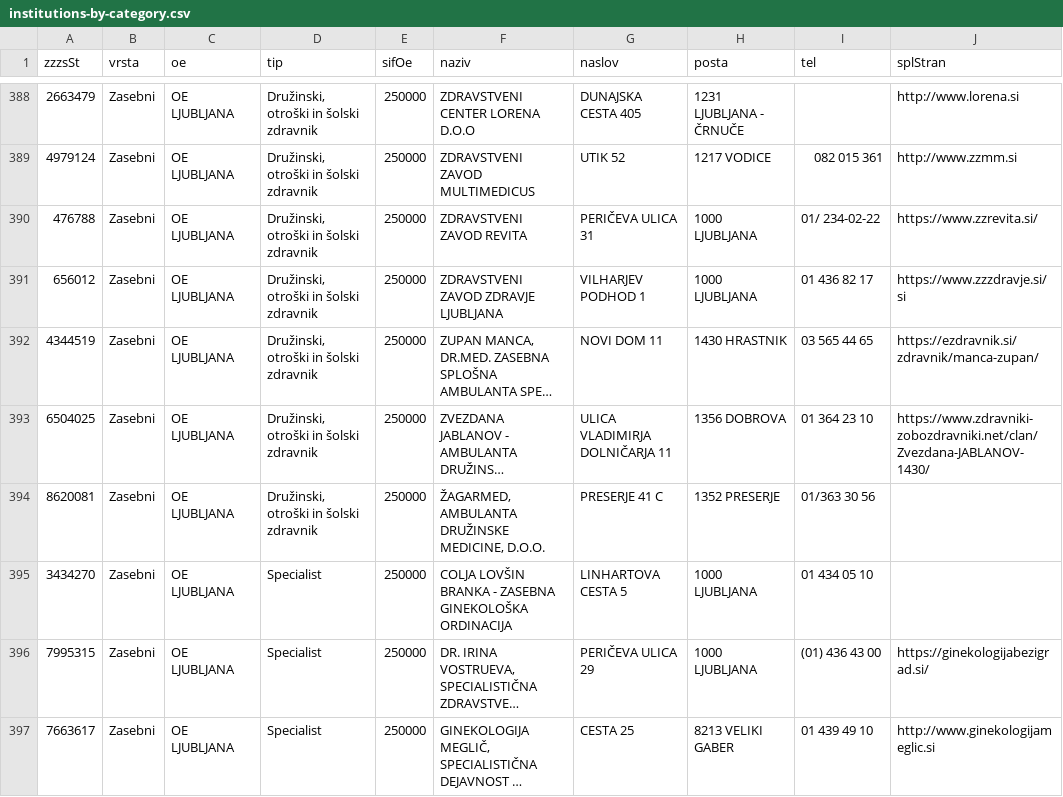
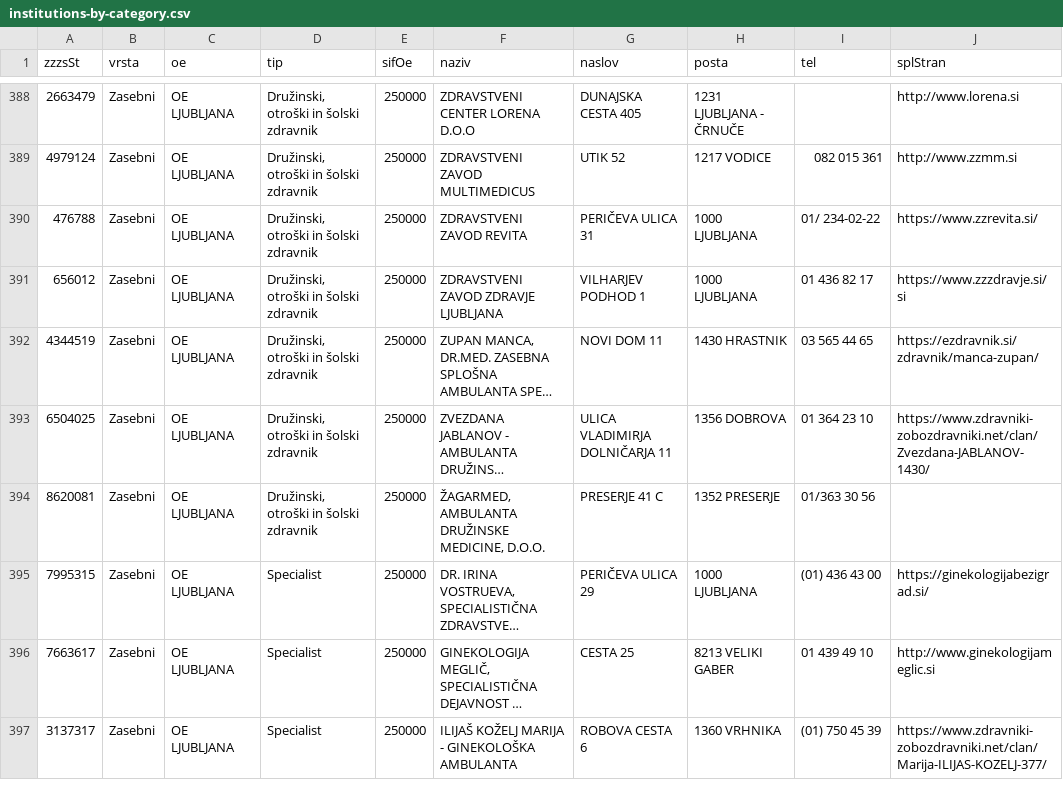
Before and after one commit to sledilnik/zdravniki-data, a CSV file: zzzs/institutions-by-category.csv, drawn as a sheet; only a part is shown, gaps mark what is left out; the shorter side is filled out with more unchanged rows; long unchanged cells end in …; the diff names each change by its address in the sheet, - before the commit and + after, or states it on an @@ line.

```diff
--- a/zzzs/institutions-by-category.csv
+++ b/zzzs/institutions-by-category.csv
-row 395: 3434270 | Zasebni | OE LJUBLJANA | Specialist | 250000 | COLJA LOVŠIN BRANKA - ZASEBNA GINEKOLOŠKA ORDINACIJA | LINHARTOVA CESTA 5 | 1000 LJUBLJANA | 01 434 05 10
```
Also changed, not shown: csv/doctors.csv, 6 other files.
